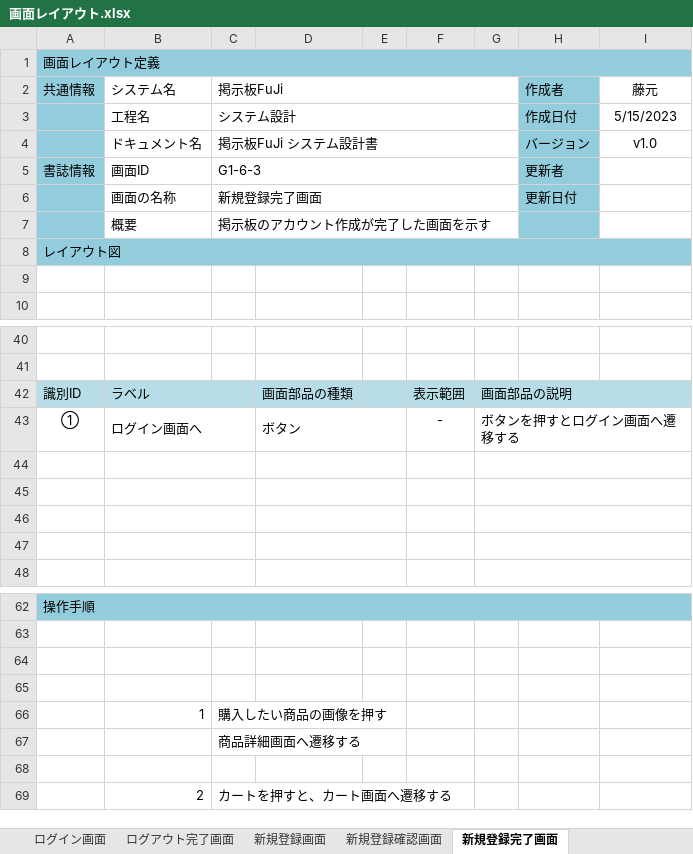
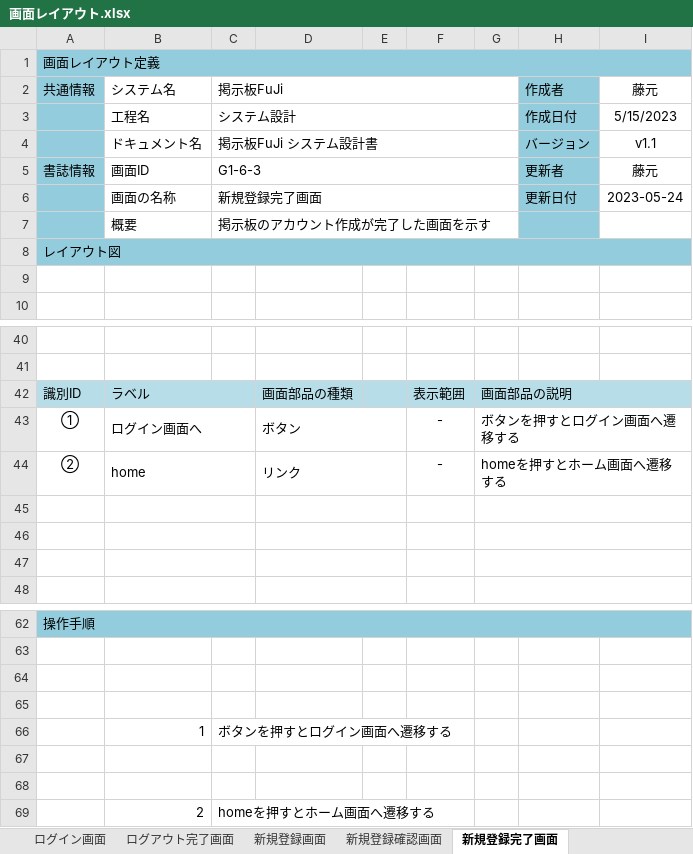
Before and after one commit to fujimondesu/2023Dev3Early, an Excel workbook: 02_画面設計書・モックアップ/画面レイアウト.xlsx, sheet 新規登録完了画面, drawn as a sheet; only a part is shown, gaps mark what is left out; values as stored, in another font and other column widths than the file's, no borders; charts and pictures not drawn; removed rows and columns are numbered as before the commit, all else as after; the diff names each change by its address in the sheet, - before the commit and + after, or states it on an @@ line.

```diff
--- a/02_画面設計書・モックアップ/画面レイアウト.xlsx (sheet 新規登録完了画面)
+++ b/02_画面設計書・モックアップ/画面レイアウト.xlsx (sheet 新規登録完了画面)
-I4: v1.0
+I4: v1.1
-I5: (empty)
+I5: 藤元
-I6: (empty)
+I6: 2023-05-24
-row 44: (empty)
+row 44: ② | home |  | リンク |  | - | homeを押すとホーム画面へ遷移する
-C66: 購入したい商品の画像を押す
+C66: ボタンを押すとログイン画面へ遷移する
-row 67:  |  | 商品詳細画面へ遷移する
+row 68: (empty)
-C69: カートを押すと、カート画面へ遷移する
+C69: homeを押すとホーム画面へ遷移する
```
Also changed, not shown: sheet パスワード再設定ユーザー確認画面, sheet パスワード変更確認画面, sheet パスワード再設定入力画面, sheet 新規登録確認画面, charts or pictures.
